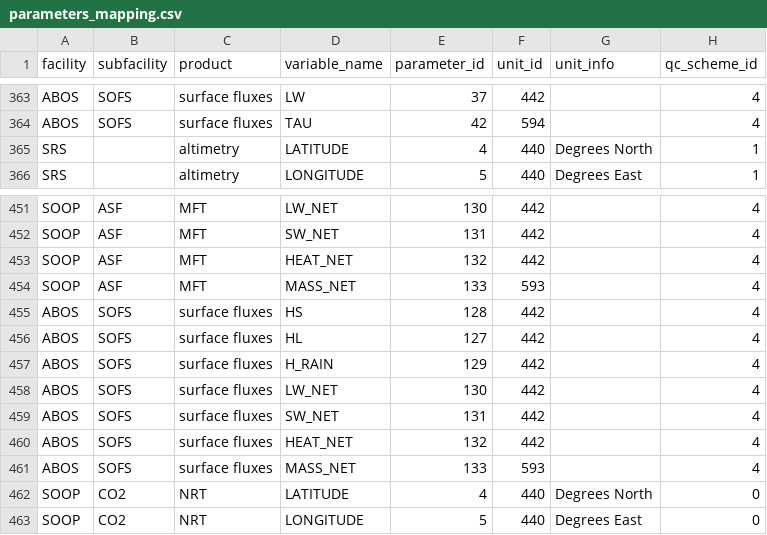
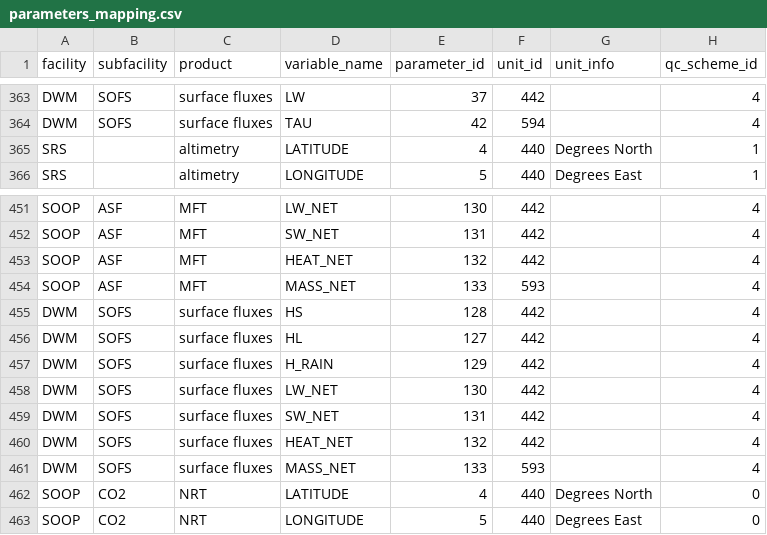
Before and after one commit to aodn/data-services, a CSV file: PARAMETERS_MAPPING/parameters_mapping.csv, drawn as a sheet; only a part is shown, gaps mark what is left out; the diff covers the shown part only; the diff names each change by its address in the sheet, - before the commit and + after, or states it on an @@ line.

```diff
--- a/PARAMETERS_MAPPING/parameters_mapping.csv
+++ b/PARAMETERS_MAPPING/parameters_mapping.csv
-A363:A364 (facility): ABOS
+A363:A364 (facility): DWM
-A455:A461 (facility): ABOS
+A455:A461 (facility): DWM
```
Also changed, not shown: 54 edited cells elsewhere in this file.
